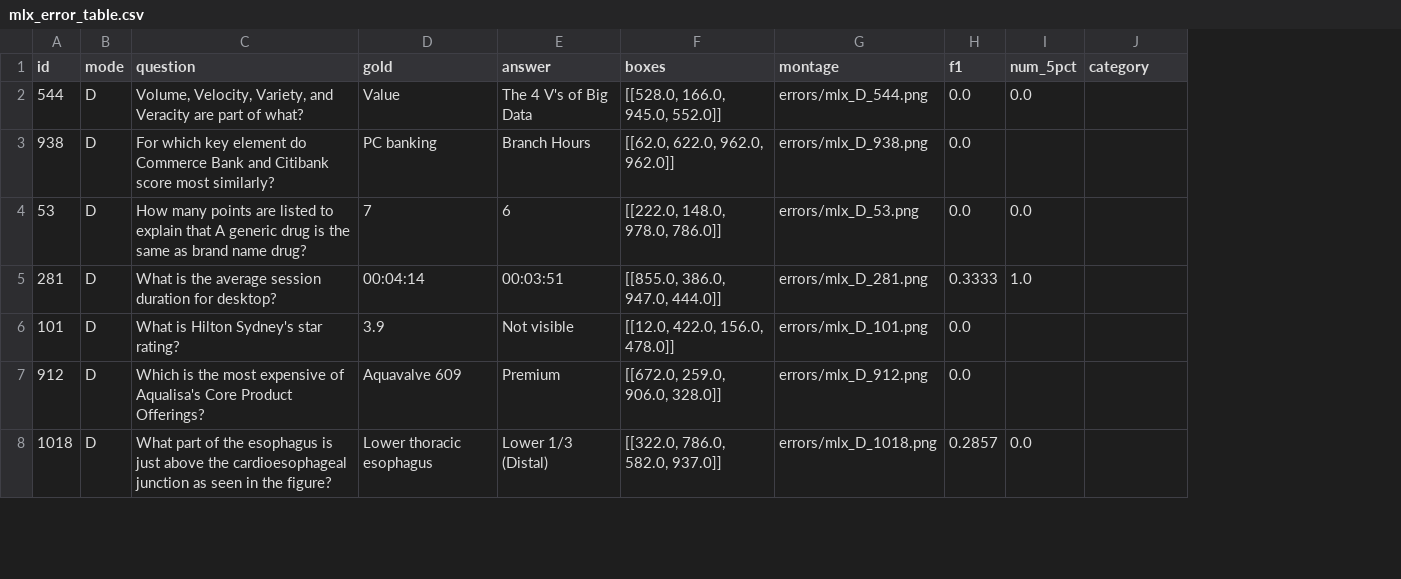
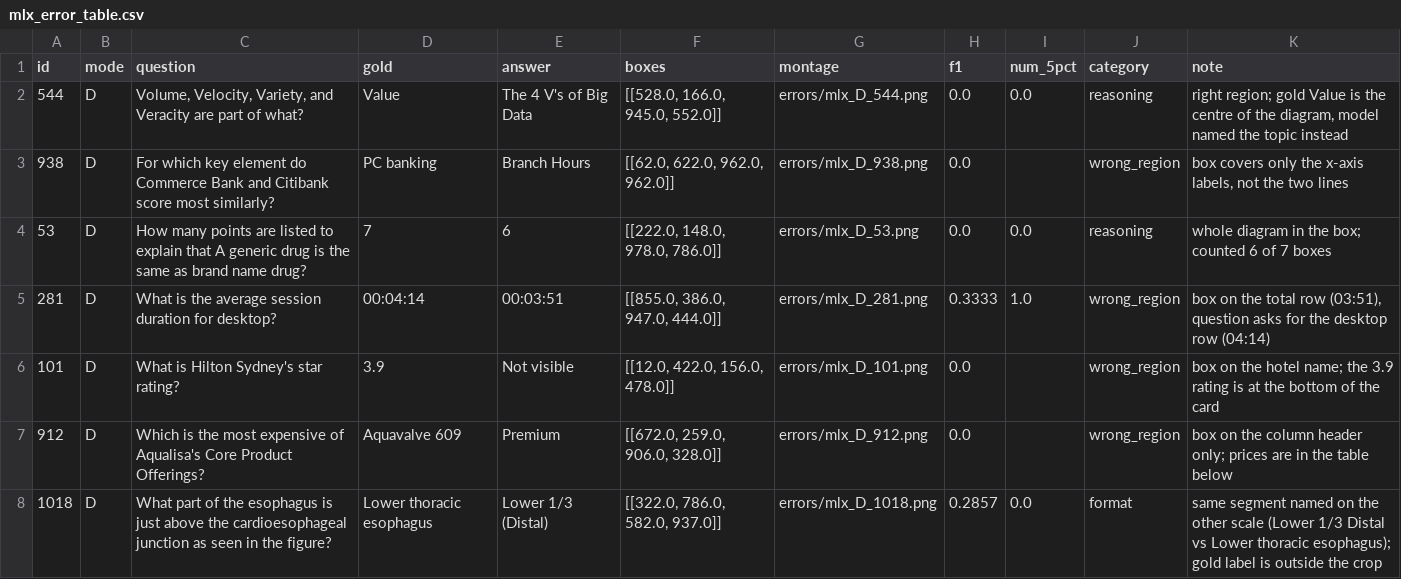
Before and after one commit to Ladik-v/vlm-slides-under-magnifier, a CSV file: errors/mlx_error_table.csv, drawn as a sheet; only a part is shown; the diff covers the shown part only; the diff names each change by its address in the sheet, - before the commit and + after, or states it on an @@ line.

Commit message:
Add own/dense results, error analysis, demo outputs, presentation and reproducible demo examples

```diff
--- a/errors/mlx_error_table.csv
+++ b/errors/mlx_error_table.csv
+column K (note), rows 2-8: right region; gold Value is the centre of the diagram, model named the topic instead | box covers only the x-axis labels, not the two lines | whole diagram in the box; counted 6 of 7 boxes | box on the total row (03:51), question asks for the desktop row (04:14) | box on the hotel name; the 3.9 rating is at the bottom of the card | box on the column header only; prices are in the table below | same segment named on the other scale (Lower 1/3 Distal vs Lower thoracic esophagus); gold label is outside the crop
-J2 (category): (empty)
+J2 (category): reasoning
-J3 (category): (empty)
+J3 (category): wrong_region
-J4 (category): (empty)
+J4 (category): reasoning
-J5:J7 (category): (empty)
+J5:J7 (category): wrong_region
-J8 (category): (empty)
+J8 (category): format
```
Also changed, not shown: 53 edited cells elsewhere in this file, errors/mlx_discordant.csv, errors/mlx_discordant_FD.csv, 45 other files.
